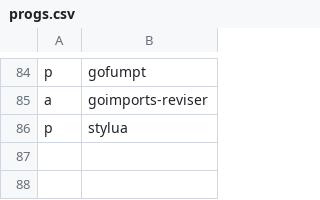
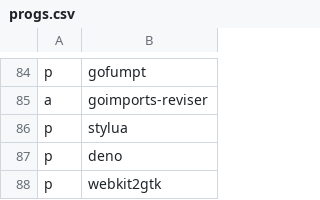
Before and after one commit to ivanpolanis/dotfiles, a CSV file: progs.csv, drawn as a sheet; only a part is shown, gaps mark what is left out; the diff names each change by its address in the sheet, - before the commit and + after, or states it on an @@ line.

Commit message:
adding nvim deno dependencies for markdown preview

```diff
--- a/progs.csv
+++ b/progs.csv
+row 87: p | deno
+row 88: p | webkit2gtk
```
Also changed, not shown: 1 other file.
